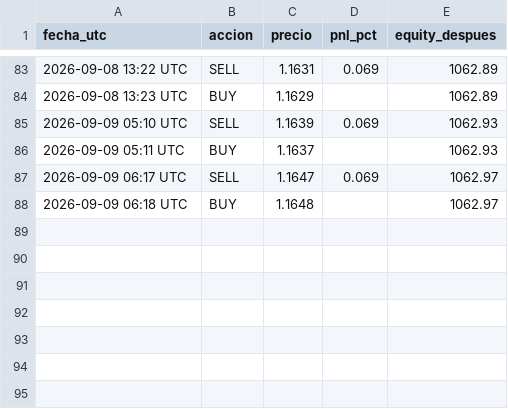
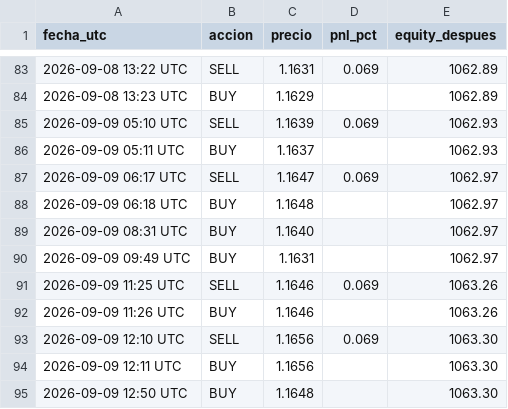
Before and after one commit to christianprimero926/btc-bot-panel, a CSV file: meur2_trades.csv, drawn as a sheet; only a part is shown, gaps mark what is left out.

Commit message:
data: actualiza panel [skip ci]

```diff
--- a/meur2_trades.csv
+++ b/meur2_trades.csv
@@ -88 +88,8 @@ fecha_utc,accion,precio,pnl_pct,equity_despues
 2026-09-09 06:18 UTC,BUY,1.1648,,1062.97
+2026-09-09 08:31 UTC,BUY,1.1640,,1062.97
+2026-09-09 09:49 UTC,BUY,1.1631,,1062.97
+2026-09-09 11:25 UTC,SELL,1.1646,0.069,1063.26
+2026-09-09 11:26 UTC,BUY,1.1646,,1063.26
+2026-09-09 12:10 UTC,SELL,1.1656,0.069,1063.30
+2026-09-09 12:11 UTC,BUY,1.1656,,1063.30
+2026-09-09 12:50 UTC,BUY,1.1648,,1063.30
```
Also changed, not shown: equity_history.csv, eth_equity_history.csv, 25 other files.
